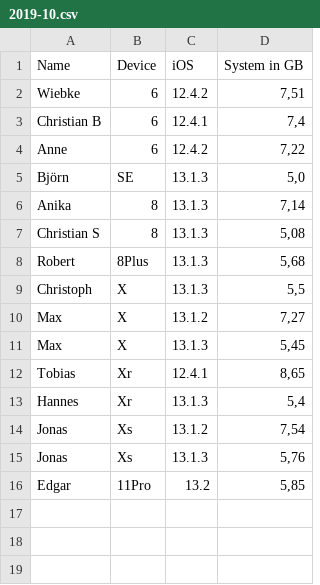
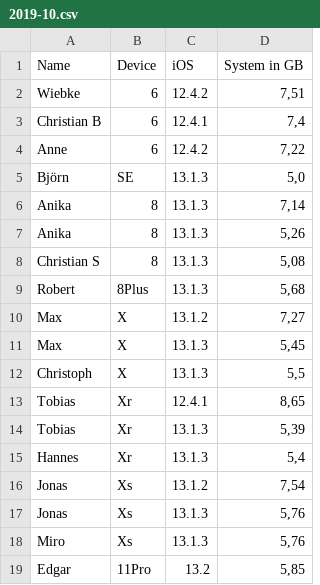
Before and after one commit to EdJoPaTo/iPhoneBatteryHealth, a CSV file: storage/2019-10.csv, drawn as a sheet.

Commit message:
feat(data): update

```diff
--- a/storage/2019-10.csv
+++ b/storage/2019-10.csv
@@ -6,8 +6,10 @@ Björn;SE;13.1.3;5,0
 Anika;8;13.1.3;7,14
+Anika;8;13.1.3;5,26
 Christian S;8;13.1.3;5,08
 Robert;8Plus;13.1.3;5,68
-Christoph;X;13.1.3;5,5
 Max;X;13.1.2;7,27
 Max;X;13.1.3;5,45
+Christoph;X;13.1.3;5,5
 Tobias;Xr;12.4.1;8,65
+Tobias;Xr;13.1.3;5,39
 Hannes;Xr;13.1.3;5,4
@@ -15,2 +17,3 @@ Jonas;Xs;13.1.2;7,54
 Jonas;Xs;13.1.3;5,76
+Miro;Xs;13.1.3;5,76
 Edgar;11Pro;13.2;5,85
```
Also changed, not shown: 1 other file.
